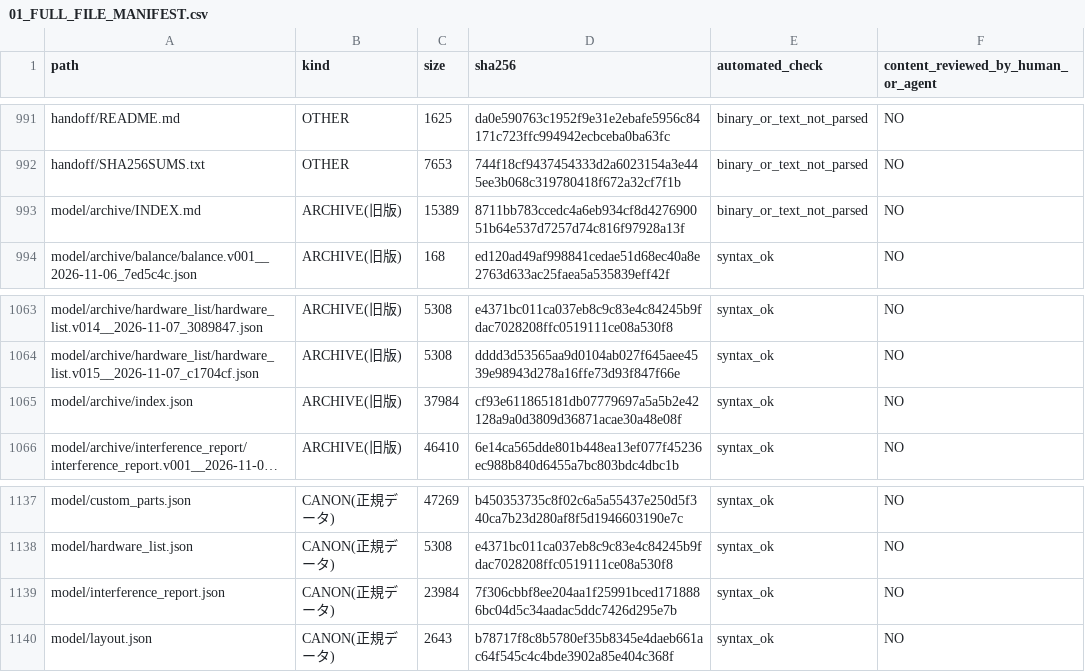
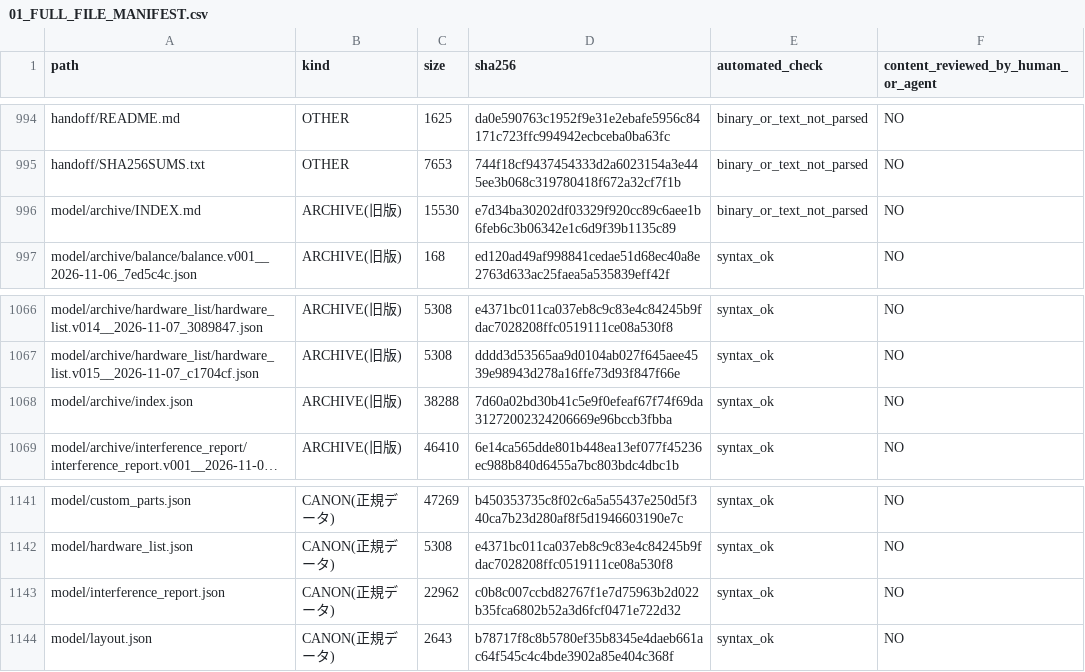
Before and after one commit to mai-ima/imac, a CSV file: audit_output/01_FULL_FILE_MANIFEST.csv, drawn as a sheet; only a part is shown, gaps mark what is left out; long unchanged cells end in …; addresses are those after the commit; the diff covers the shown part only; the diff names each change by its address in the sheet, - before the commit and + after, or states it on an @@ line.

```diff
--- a/audit_output/01_FULL_FILE_MANIFEST.csv
+++ b/audit_output/01_FULL_FILE_MANIFEST.csv
-C996 (size): 15389
+C996 (size): 15530
-D996 (sha256): 8711bb783ccedc4a6eb934cf8d427690051b64e537d7257d74c816f97928a13f
+D996 (sha256): e7d34ba30202df03329f920cc89c6aee1b6feb6c3b06342e1c6d9f39b1135c89
-C1068 (size): 37984
+C1068 (size): 38288
-D1068 (sha256): cf93e611865181db07779697a5a5b2e42128a9a0d3809d36871acae30a48e08f
+D1068 (sha256): 7d60a02bd30b41c5e9f0efeaf67f74f69da31272002324206669e96bccb3fbba
-C1143 (size): 23984
+C1143 (size): 22962
-D1143 (sha256): 7f306cbbf8ee204aa1f25991bced1718886bc04d5c34aadac5ddc7426d295e7b
+D1143 (sha256): c0b8c007ccbd82767f1e7d75963b2d022b35fca6802b52a3d6fcf0471e722d32
```
Also changed, not shown: 4 added rows and 16 edited cells elsewhere in this file.
